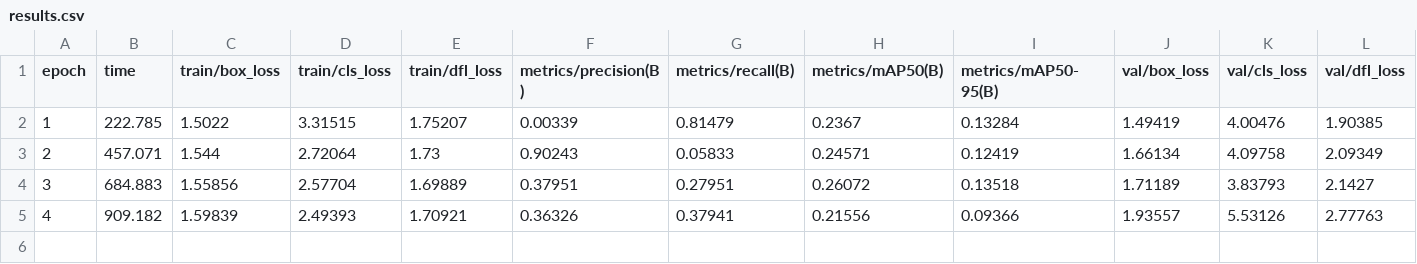
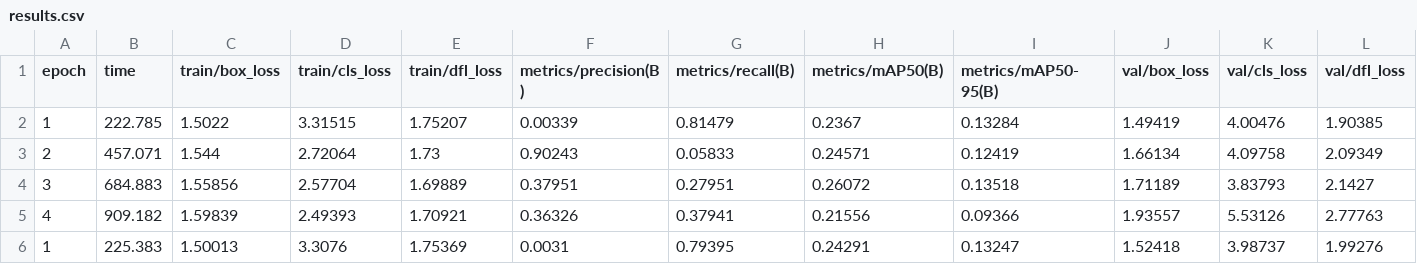
Before and after one commit to preespp/Table_Organizer_Robot_Arm, a CSV file: fine-tuning/fine-tuning/fine_tuned_yolov5n/results.csv, drawn as a sheet; only a part is shown; rows hold the shown columns only; the diff names each change by its address in the sheet, - before the commit and + after, or states it on an @@ line.

Commit message:
YOLO trained module

```diff
--- a/fine-tuning/fine-tuning/fine_tuned_yolov5n/results.csv
+++ b/fine-tuning/fine-tuning/fine_tuned_yolov5n/results.csv
+row 6: 1 | 225.383 | 1.50013 | 3.3076 | 1.75369 | 0.0031 | 0.79395 | 0.24291 | 0.13247 | 1.52418 | 3.98737 | 1.99276
```
Also changed, not shown: 39 other files.
